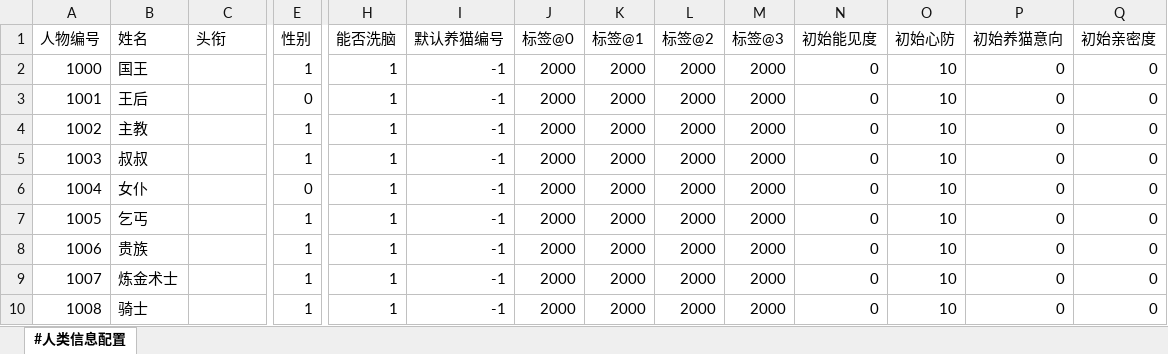
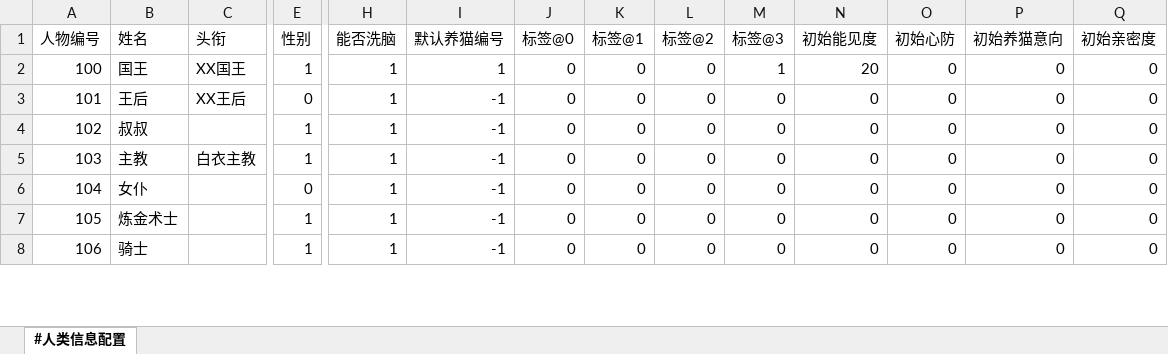
Before and after one commit to RadiumLZhang/Free-Casonry, an Excel workbook: ExcelConfig/pbjson/excel/人类信息表.xlsx, sheet #人类信息配置, drawn as a sheet; only a part is shown, gaps mark what is left out; values as stored, in another font and other column widths than the file's, no cell formats; removed rows and columns are numbered as before the commit, all else as after; rows hold the shown columns only; the diff covers the shown part only; the diff names each change by its address in the sheet, - before the commit and + after, or states it on an @@ line.

```diff
--- a/ExcelConfig/pbjson/excel/人类信息表.xlsx (sheet #人类信息配置)
+++ b/ExcelConfig/pbjson/excel/人类信息表.xlsx (sheet #人类信息配置)
-row 2: 1000 | 国王 |  | 1 | 1 | -1 | 2000 | 2000 | 2000 | 2000 | 0 | 10 | 0 | 0
+row 2: 100 | 国王 | XX国王 | 1 | 1 | 1 | 0 | 0 | 0 | 1 | 20 | 0 | 0 | 0
-A3 (人物编号): 1001
+A3 (人物编号): 101
-C3 (头衔): (empty)
+C3 (头衔): XX王后
-J3 (标签@0): 2000
+J3 (标签@0): 0
-K3 (标签@1): 2000
+K3 (标签@1): 0
-L3 (标签@2): 2000
+L3 (标签@2): 0
-M3 (标签@3): 2000
+M3 (标签@3): 0
-O3 (初始心防): 10
+O3 (初始心防): 0
-row 4: 1002 | 主教 |  | 1 | 1 | -1 | 2000 | 2000 | 2000 | 2000 | 0 | 10 | 0 | 0
-A4 (人物编号): 1003
+A4 (人物编号): 102
-J4 (标签@0): 2000
+J4 (标签@0): 0
-K4 (标签@1): 2000
+K4 (标签@1): 0
-L4 (标签@2): 2000
+L4 (标签@2): 0
-M4 (标签@3): 2000
+M4 (标签@3): 0
-O4 (初始心防): 10
+O4 (初始心防): 0
+row 5: 103 | 主教 | 白衣主教 | 1 | 1 | -1 | 0 | 0 | 0 | 0 | 0 | 0 | 0 | 0
-A6 (人物编号): 1004
+A6 (人物编号): 104
-J6 (标签@0): 2000
+J6 (标签@0): 0
-K6 (标签@1): 2000
+K6 (标签@1): 0
-L6 (标签@2): 2000
+L6 (标签@2): 0
-M6 (标签@3): 2000
+M6 (标签@3): 0
-O6 (初始心防): 10
+O6 (初始心防): 0
-row 7: 1005 | 乞丐 |  | 1 | 1 | -1 | 2000 | 2000 | 2000 | 2000 | 0 | 10 | 0 | 0
-row 8: 1006 | 贵族 |  | 1 | 1 | -1 | 2000 | 2000 | 2000 | 2000 | 0 | 10 | 0 | 0
-A7 (人物编号): 1007
+A7 (人物编号): 105
-J7:J8 (标签@0): 2000
+J7:J8 (标签@0): 0
-K7:K8 (标签@1): 2000
+K7:K8 (标签@1): 0
-L7:L8 (标签@2): 2000
+L7:L8 (标签@2): 0
-M7:M8 (标签@3): 2000
+M7:M8 (标签@3): 0
-O7:O8 (初始心防): 10
+O7:O8 (初始心防): 0
-A8 (人物编号): 1008
+A8 (人物编号): 106
```
Also changed, not shown: 2 added rows and 20 edited cells elsewhere in this sheet, cell formats, ExcelConfig/pbjson/excel/猫咪信息表.xlsx.
